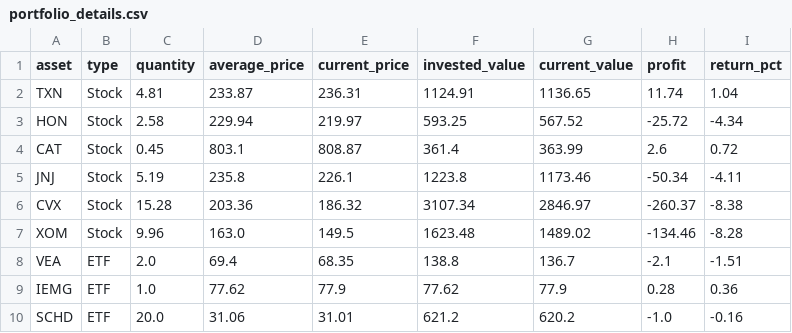
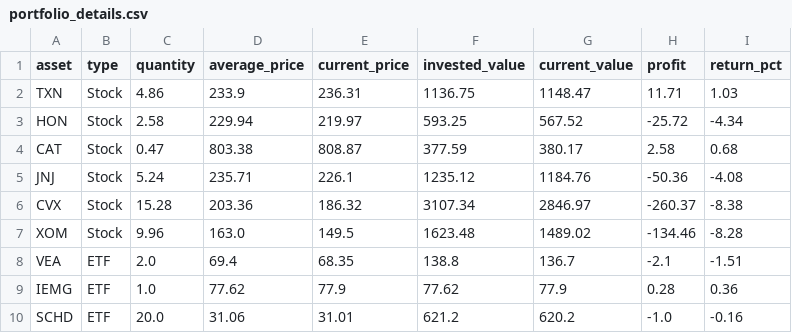
Before and after one commit to JMRCGuedes/Invest, a CSV file: portfolio_details.csv, drawn as a sheet.

```diff
--- a/portfolio_details.csv
+++ b/portfolio_details.csv
@@ -1,6 +1,6 @@
 asset,type,quantity,average_price,current_price,invested_value,current_value,profit,return_pct
-TXN,Stock,4.81,233.87,236.31,1124.91,1136.65,11.74,1.04
+TXN,Stock,4.86,233.9,236.31,1136.75,1148.47,11.71,1.03
 HON,Stock,2.58,229.94,219.97,593.25,567.52,-25.72,-4.34
-CAT,Stock,0.45,803.1,808.87,361.4,363.99,2.6,0.72
-JNJ,Stock,5.19,235.8,226.1,1223.8,1173.46,-50.34,-4.11
+CAT,Stock,0.47,803.38,808.87,377.59,380.17,2.58,0.68
+JNJ,Stock,5.24,235.71,226.1,1235.12,1184.76,-50.36,-4.08
 CVX,Stock,15.28,203.36,186.32,3107.34,2846.97,-260.37,-8.38
```
Also changed, not shown: daily_signals.csv, 2 other files.
